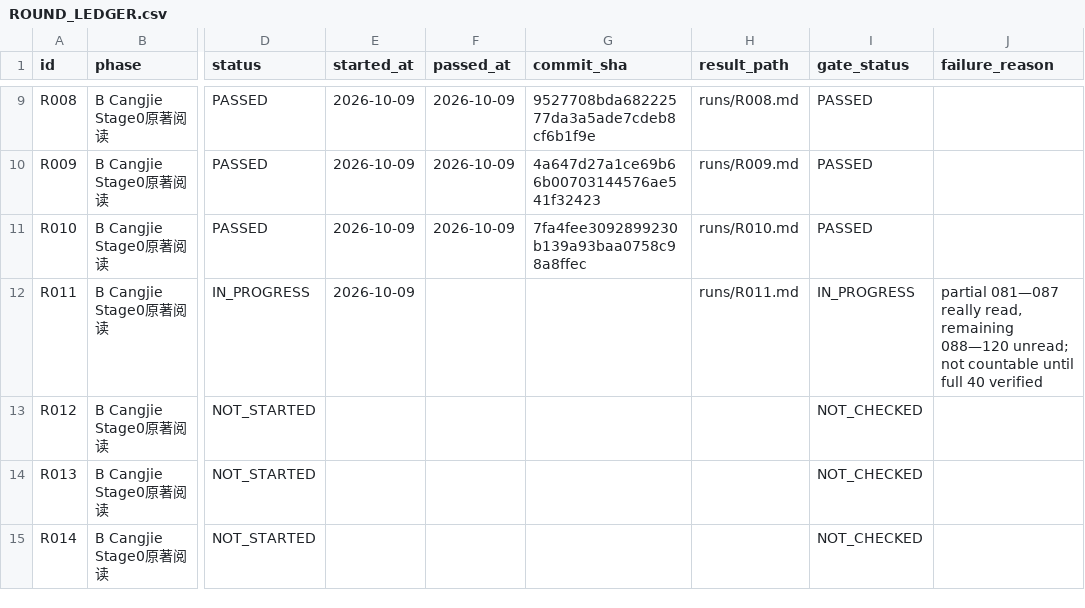
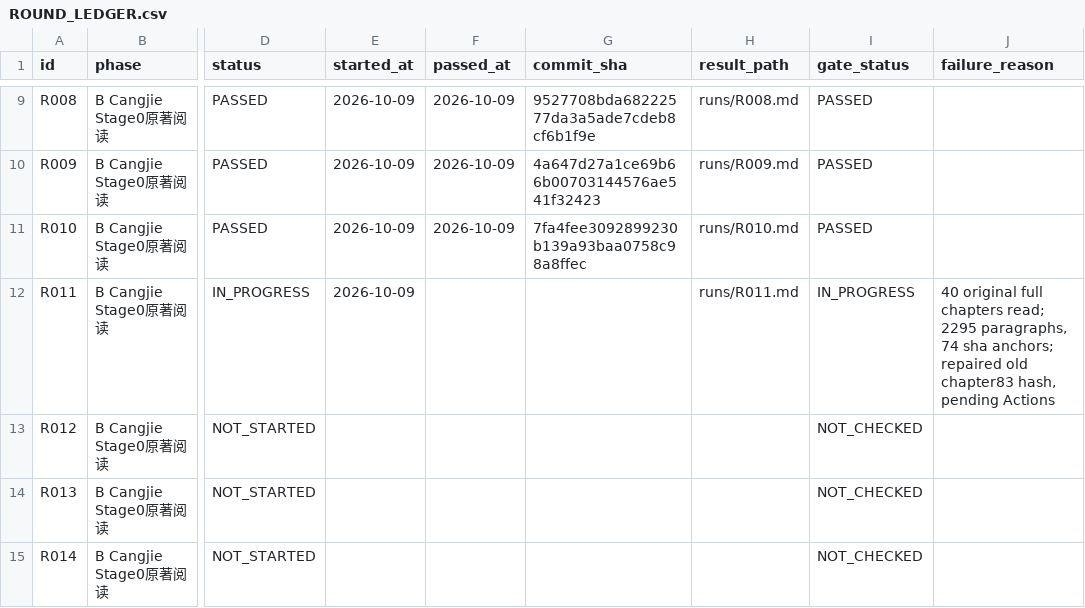
Before and after one commit to xiaolongnv6866-gif/V13, a CSV file: ROUND_LEDGER.csv, drawn as a sheet; only a part is shown, gaps mark what is left out; the diff names each change by its address in the sheet, - before the commit and + after, or states it on an @@ line.

Commit message:
V13 R011 source grounded full Wanming 081-120, 74 original anchors, 40 literary receipts; fix Ch83 faulty checkpoint SHA

```diff
--- a/ROUND_LEDGER.csv
+++ b/ROUND_LEDGER.csv
-J12 (failure_reason): partial 081—087 really read, remaining 088—120 unread; not countable until full 40 verified
+J12 (failure_reason): 40 original full chapters read; 2295 paragraphs, 74 sha anchors; repaired old chapter83 hash, pending Actions
```
Also changed, not shown: 11 other files.
